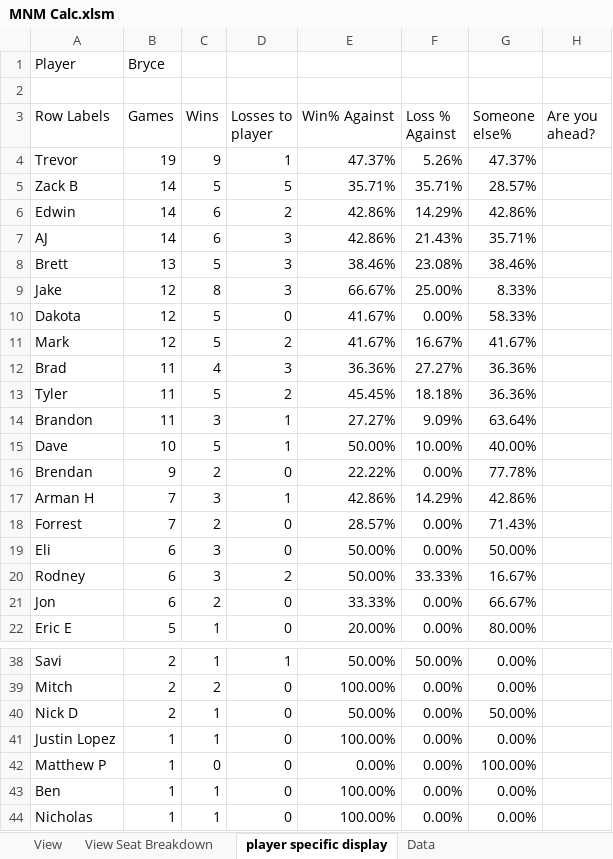
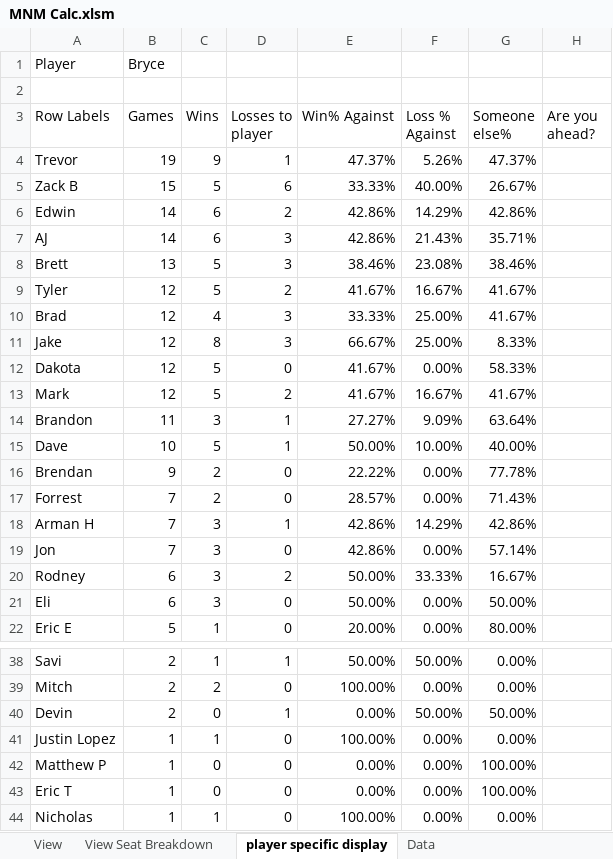
Before and after one commit to GoblinEngineers/Website-for-MNM, an Excel workbook: MNM Calc.xlsm, sheet player specific display, drawn as a sheet; only a part is shown, gaps mark what is left out; values as stored, in another font and other column widths than the file's, no borders; conditional formats and table styles not drawn; removed rows and columns are numbered as before the commit, all else as after; the diff covers the shown part only; the diff names each change by its address in the sheet, - before the commit and + after, or states it on an @@ line.

```diff
--- a/MNM Calc.xlsm (sheet player specific display)
+++ b/MNM Calc.xlsm (sheet player specific display)
-B5 (Games): 14
+B5 (Games): 15
-D5 (Losses to player): 5
+D5 (Losses to player): 6
-E5 (Win% Against): 35.71%
+E5 (Win% Against): 33.33%
-F5 (Loss % Against): 35.71%
+F5 (Loss % Against): 40.00%
-G5 (Someone else%): 28.57%
+G5 (Someone else%): 26.67%
+row 9: Tyler | 12 | 5 | 2 | 41.67% | 16.67% | 41.67%
+row 10: Brad | 12 | 4 | 3 | 33.33% | 25.00% | 41.67%
-row 12: Brad | 11 | 4 | 3 | 36.36% | 27.27% | 36.36%
-row 13: Tyler | 11 | 5 | 2 | 45.45% | 18.18% | 36.36%
@@ row 18 moved to row 17: Forrest @@
+row 19: Jon | 7 | 3 | 0 | 42.86% | 0.00% | 57.14%
-row 21: Jon | 6 | 2 | 0 | 33.33% | 0.00% | 66.67%
@@ row 40 moved to row 33: Nick D @@
@@ row 33 moved to row 40: Devin @@
-row 43: Ben | 1 | 1 | 0 | 100.00% | 0.00% | 0.00%
@@ row 50 moved to row 43: Eric T @@
```
Also changed, not shown: 2 added rows and 1 moved row elsewhere in this sheet, sheet Data, sheet View, sheet View Seat Breakdown, formulas that keep their value, hidden cells.
